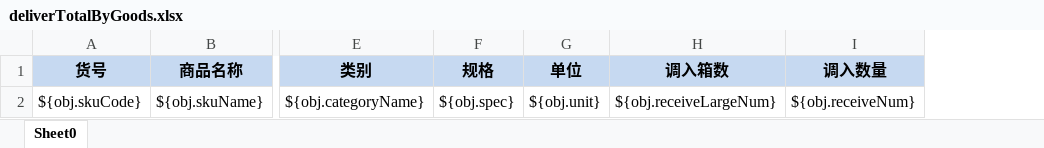
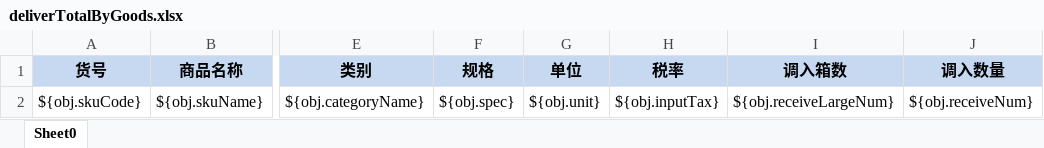
Before and after one commit to zly1988203/easyUI-web, an Excel workbook: src/main/resources/template/excel/export/deliverTotalByGoods.xlsx, sheet Sheet0, drawn as a sheet; only a part is shown, gaps mark what is left out; values as stored, in another font and other column widths than the file's, no borders; the diff names each change by its address in the sheet, - before the commit and + after, or states it on an @@ line.

```diff
--- a/src/main/resources/template/excel/export/deliverTotalByGoods.xlsx (sheet Sheet0)
+++ b/src/main/resources/template/excel/export/deliverTotalByGoods.xlsx (sheet Sheet0)
+column H (税率), row 2: ${obj.inputTax}
```
Also changed, not shown: 6 other files.
